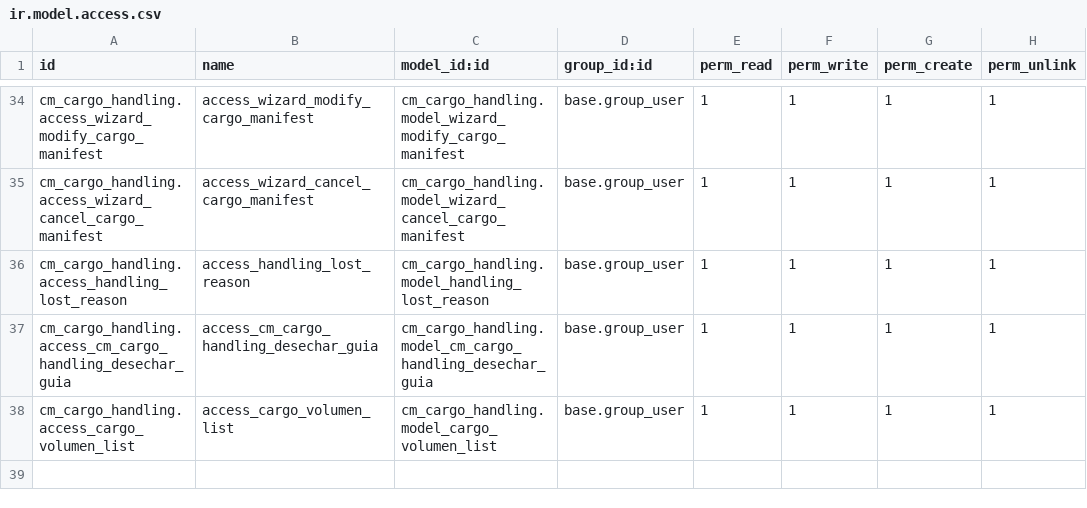
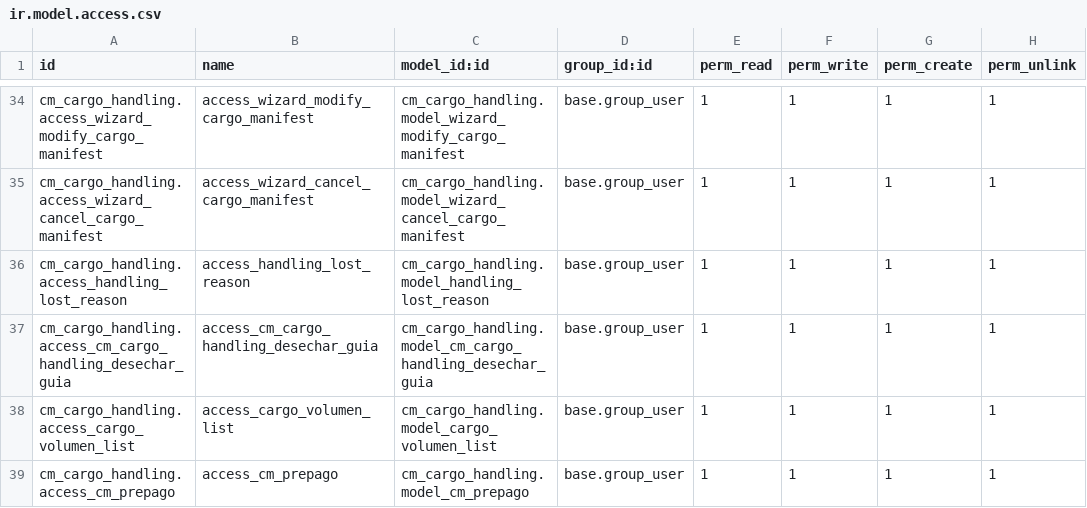
Before and after one commit to helpadcm/cm-rh, a CSV file: cm_cargo_handling/security/ir.model.access.csv, drawn as a sheet; only a part is shown, gaps mark what is left out.

```diff
--- a/cm_cargo_handling/security/ir.model.access.csv
+++ b/cm_cargo_handling/security/ir.model.access.csv
@@ -38 +38,2 @@ cm_cargo_handling.access_cm_cargo_handling_desechar_guia,access_cm_cargo_handlin
 cm_cargo_handling.access_cargo_volumen_list,access_cargo_volumen_list,cm_cargo_handling.model_cargo_volumen_list,base.group_user,1,1,1,1
+cm_cargo_handling.access_cm_prepago,access_cm_prepago,cm_cargo_handling.model_cm_prepago,base.group_user,1,1,1,1
```
Also changed, not shown: 9 other files.
